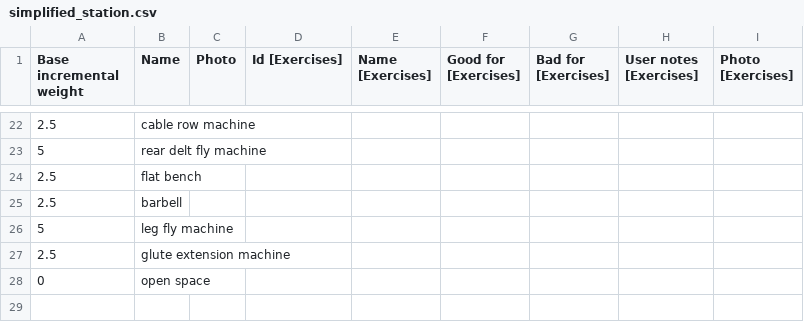
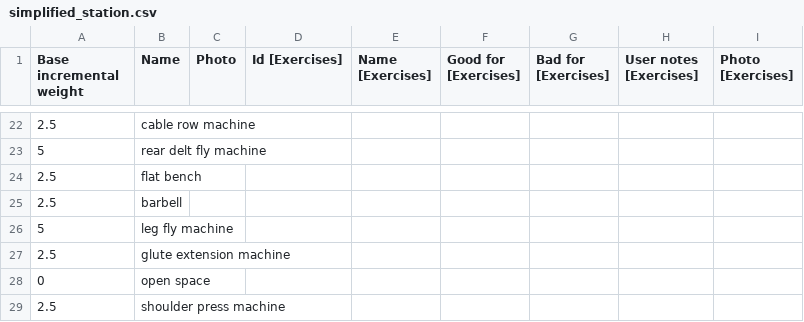
Before and after one commit to david-mambou/gymcoach-ai, a CSV file: lib/csv_folder_for_presentation_seeds/simplified_station.csv, drawn as a sheet; only a part is shown, gaps mark what is left out; the diff names each change by its address in the sheet, - before the commit and + after, or states it on an @@ line.

```diff
--- a/lib/csv_folder_for_presentation_seeds/simplified_station.csv
+++ b/lib/csv_folder_for_presentation_seeds/simplified_station.csv
+row 29: 2.5 | shoulder press machine
```
Also changed, not shown: lib/csv_folder_for_presentation_seeds/simplified_exercise.csv, 1 other file.
